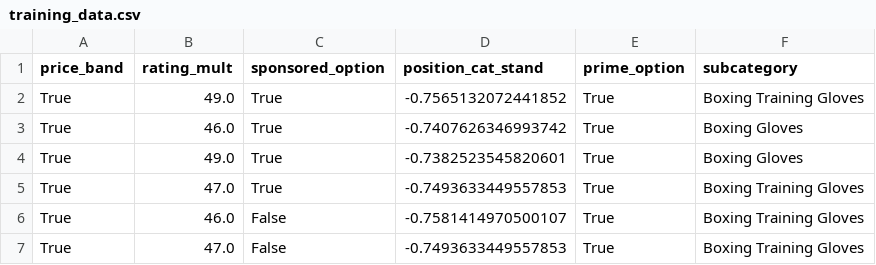
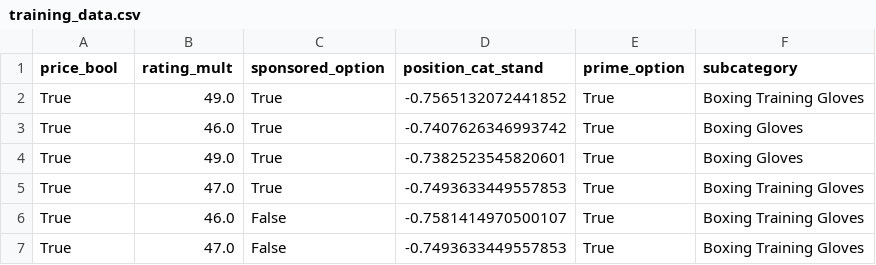
Before and after one commit to danielp2797/Amazon-Prime-Classification-Model, a CSV file: data/processed/training_data.csv, drawn as a sheet; only a part is shown.

```diff
--- a/data/processed/training_data.csv
+++ b/data/processed/training_data.csv
@@ -1,2 +1,2 @@
-price_band,rating_mult,sponsored_option,position_cat_stand,prime_option,subcategory
+price_bool,rating_mult,sponsored_option,position_cat_stand,prime_option,subcategory
 True,49.0,True,-0.7565132072441852,True,Boxing Training Gloves
```
Also changed, not shown: 4 other files.
